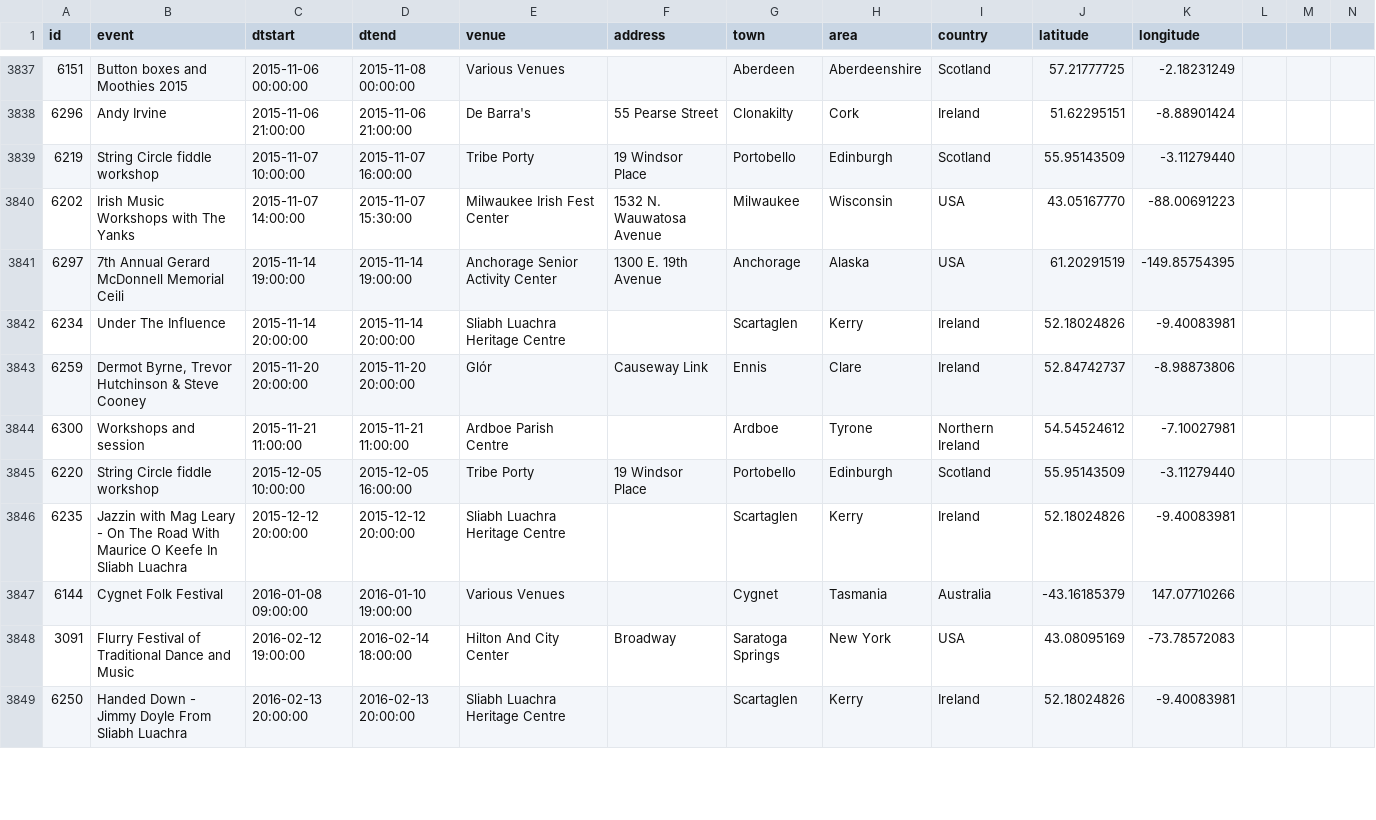
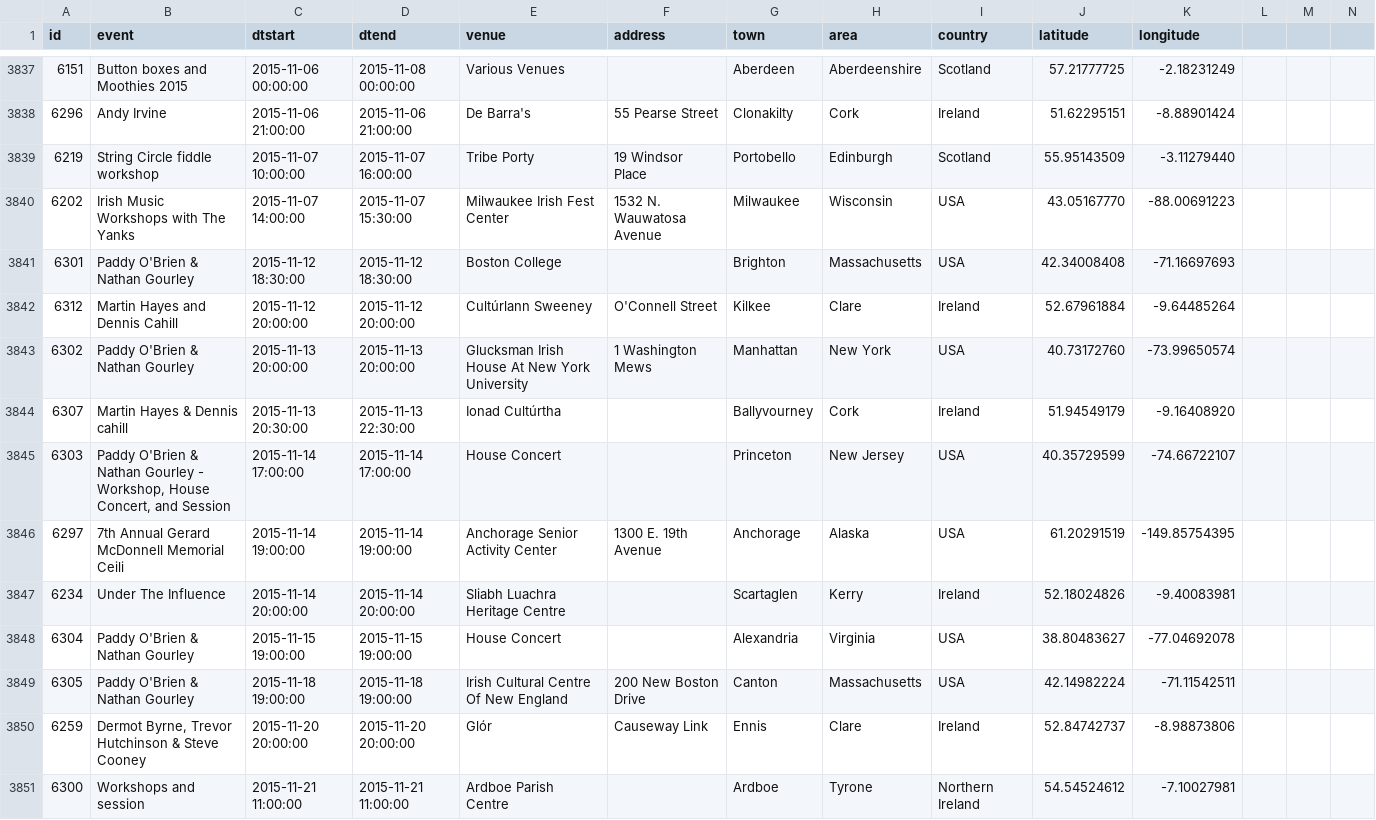
Before and after one commit to adactio/TheSession-data, a CSV file: csv/events.csv, drawn as a sheet; only a part is shown, gaps mark what is left out; the shorter side is filled out with more unchanged rows; the diff covers the shown part only; the diff names each change by its address in the sheet, - before the commit and + after, or states it on an @@ line.

Commit message:
Latest data dump

```diff
--- a/csv/events.csv
+++ b/csv/events.csv
+row 3841: 6301 | Paddy O'Brien & Nathan Gourley | 2015-11-12 18:30:00 | 2015-11-12 18:30:00 | Boston College |  | Brighton | Massachusetts | USA | 42.34008408 | -71.16697693
+row 3842: 6312 | Martin Hayes and Dennis Cahill | 2015-11-12 20:00:00 | 2015-11-12 20:00:00 | Cultúrlann Sweeney | O'Connell Street | Kilkee | Clare | Ireland | 52.67961884 | -9.64485264
+row 3843: 6302 | Paddy O'Brien & Nathan Gourley | 2015-11-13 20:00:00 | 2015-11-13 20:00:00 | Glucksman Irish House At New York University | 1 Washington Mews | Manhattan | New York | USA | 40.73172760 | -73.99650574
+row 3844: 6307 | Martin Hayes & Dennis cahill | 2015-11-13 20:30:00 | 2015-11-13 22:30:00 | Ionad Cultúrtha |  | Ballyvourney | Cork | Ireland | 51.94549179 | -9.16408920
+row 3845: 6303 | Paddy O'Brien & Nathan Gourley - Workshop, House Concert, and Session | 2015-11-14 17:00:00 | 2015-11-14 17:00:00 | House Concert |  | Princeton | New Jersey | USA | 40.35729599 | -74.66722107
+row 3848: 6304 | Paddy O'Brien & Nathan Gourley | 2015-11-15 19:00:00 | 2015-11-15 19:00:00 | House Concert |  | Alexandria | Virginia | USA | 38.80483627 | -77.04692078
+row 3849: 6305 | Paddy O'Brien & Nathan Gourley | 2015-11-18 19:00:00 | 2015-11-18 19:00:00 | Irish Cultural Centre Of New England | 200 New Boston Drive | Canton | Massachusetts | USA | 42.14982224 | -71.11542511
```
Also changed, not shown: 5 added rows and 36 edited cells elsewhere in this file, csv/sessions.csv, 1 other file.
